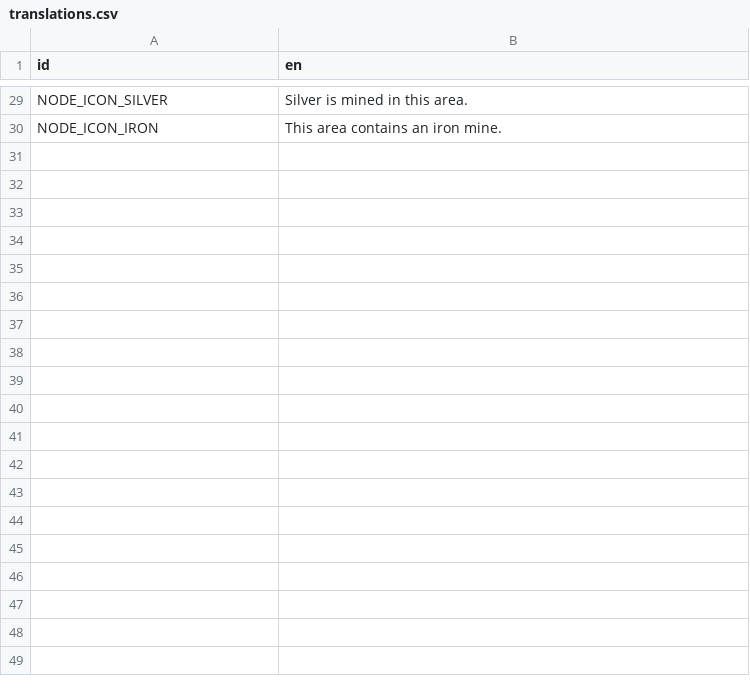
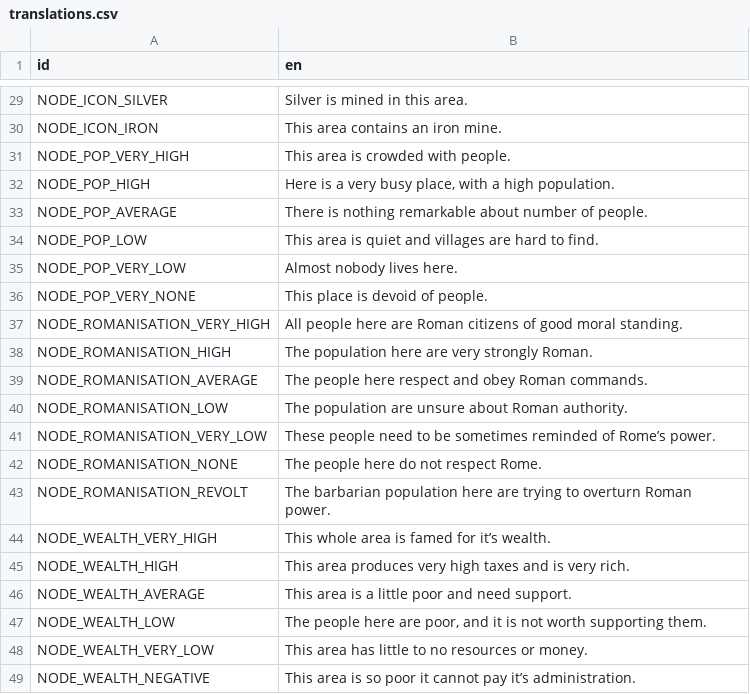
Before and after one commit to maximinus/SPQR2, a CSV file: SPQR2/translations/translations.csv, drawn as a sheet; only a part is shown, gaps mark what is left out; the diff covers the shown part only.

Commit message:
Added translations for all node icon description texts

```diff
--- a/SPQR2/translations/translations.csv
+++ b/SPQR2/translations/translations.csv
@@ -30 +30,20 @@
 "NODE_ICON_IRON","This area contains an iron mine."
+"NODE_POP_VERY_HIGH","This area is crowded with people."
+"NODE_POP_HIGH","Here is a very busy place, with a high population."
+"NODE_POP_AVERAGE","There is nothing remarkable about number of people."
+"NODE_POP_LOW","This area is quiet and villages are hard to find."
+"NODE_POP_VERY_LOW","Almost nobody lives here."
+"NODE_POP_VERY_NONE","This place is devoid of people."
+"NODE_ROMANISATION_VERY_HIGH","All people here are Roman citizens of good moral standing."
+"NODE_ROMANISATION_HIGH","The population here are very strongly Roman."
+"NODE_ROMANISATION_AVERAGE","The people here respect and obey Roman commands."
+"NODE_ROMANISATION_LOW","The population are unsure about Roman authority."
+"NODE_ROMANISATION_VERY_LOW","These people need to be sometimes reminded of Rome’s power."
+"NODE_ROMANISATION_NONE","The people here do not respect Rome."
+"NODE_ROMANISATION_REVOLT","The barbarian population here are trying to overturn Roman power."
+"NODE_WEALTH_VERY_HIGH","This whole area is famed for it’s wealth."
+"NODE_WEALTH_HIGH","This area produces very high taxes and is very rich."
+"NODE_WEALTH_AVERAGE","This area is a little poor and need support."
+"NODE_WEALTH_LOW","The people here are poor, and it is not worth supporting them."
+"NODE_WEALTH_VERY_LOW","This area has little to no resources or money."
+"NODE_WEALTH_NEGATIVE","This area is so poor it cannot pay it’s administration."
```
Also changed, not shown: 16 added rows elsewhere in this file, 3 other files.
